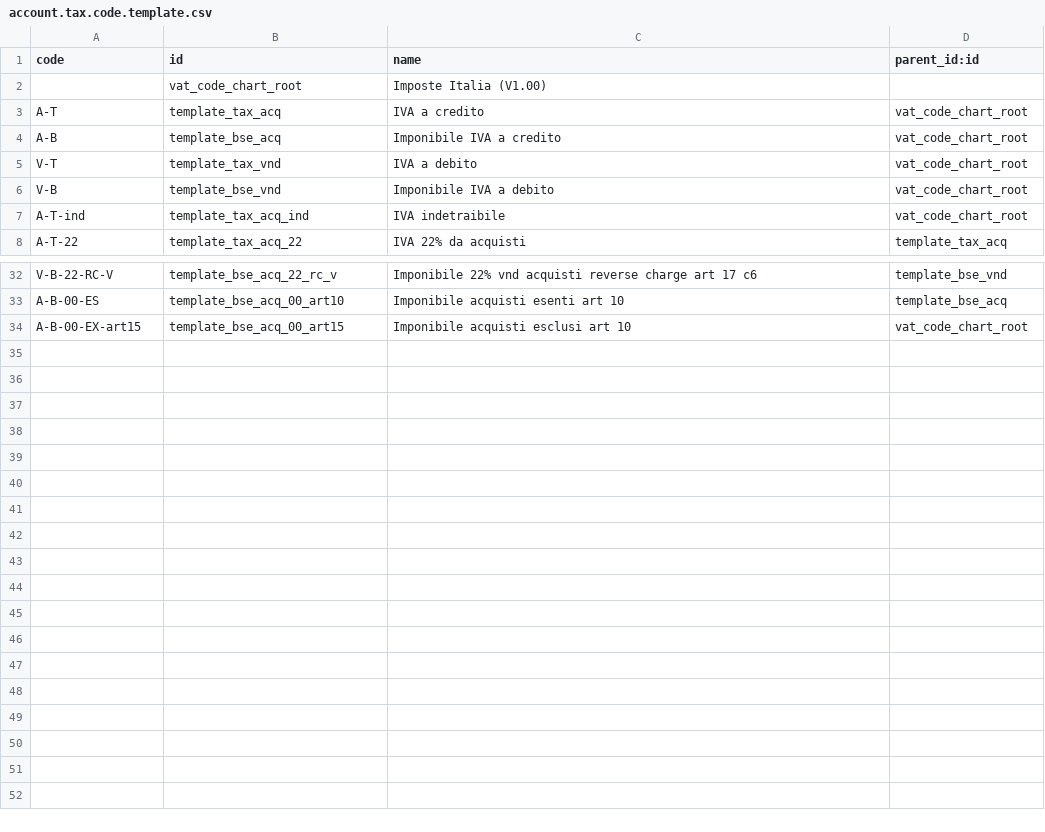
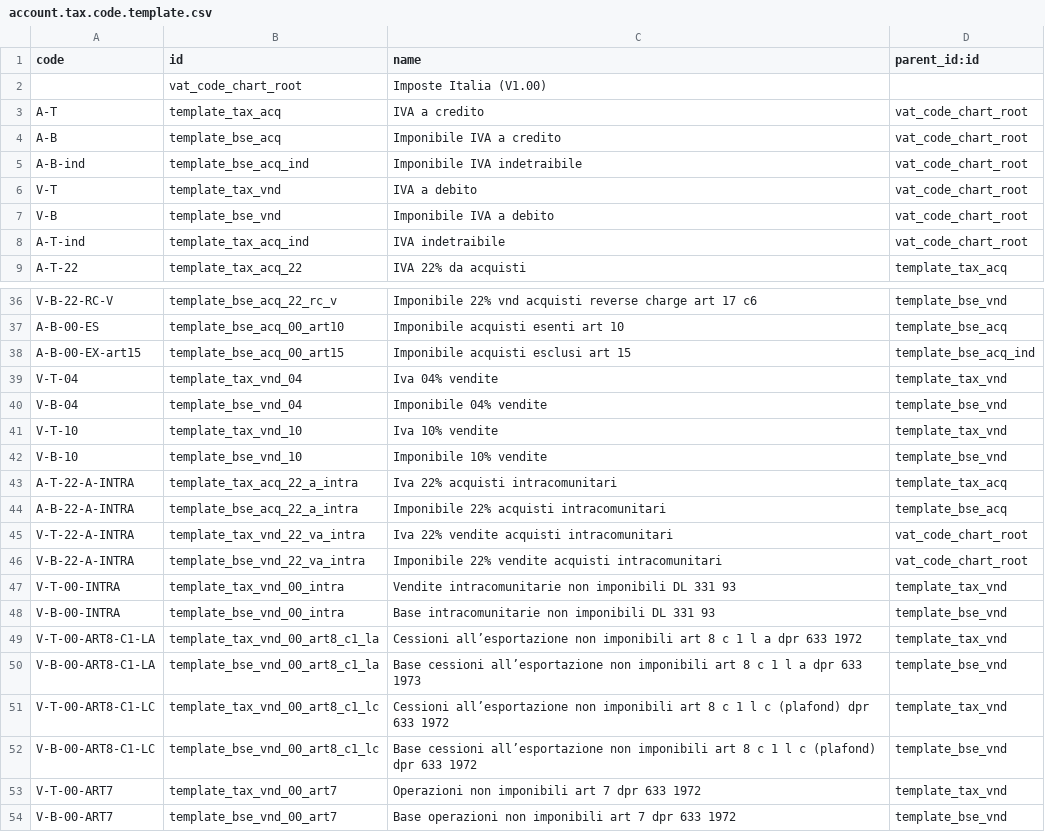
Before and after one commit to iw3hxn/LibrERP, a CSV file: l10n_it_smart/data/account.tax.code.template.csv, drawn as a sheet; only a part is shown, gaps mark what is left out; the diff covers the shown part only.

```diff
--- a/l10n_it_smart/data/account.tax.code.template.csv
+++ b/l10n_it_smart/data/account.tax.code.template.csv
@@ -4,2 +4,3 @@ A-T,template_tax_acq,IVA a credito,vat_code_chart_root
 A-B,template_bse_acq,Imponibile IVA a credito,vat_code_chart_root
+A-B-ind,template_bse_acq_ind,Imponibile IVA indetraibile,vat_code_chart_root
 V-T,template_tax_vnd,IVA a debito,vat_code_chart_root
@@ -33,2 +37,18 @@ V-B-22-RC-V,template_bse_acq_22_rc_v,Imponibile 22% vnd acquisti reverse charge
 A-B-00-ES,template_bse_acq_00_art10,Imponibile acquisti esenti art 10,template_bse_acq
-A-B-00-EX-art15,template_bse_acq_00_art15,Imponibile acquisti esclusi art 10,vat_code_chart_root
+A-B-00-EX-art15,template_bse_acq_00_art15,Imponibile acquisti esclusi art 15,template_bse_acq_ind
+V-T-04,template_tax_vnd_04,Iva 04% vendite,template_tax_vnd
+V-B-04,template_bse_vnd_04,Imponibile 04% vendite,template_bse_vnd
+V-T-10,template_tax_vnd_10,Iva 10% vendite,template_tax_vnd
+V-B-10,template_bse_vnd_10,Imponibile 10% vendite,template_bse_vnd
+A-T-22-A-INTRA,template_tax_acq_22_a_intra,Iva 22% acquisti intracomunitari,template_tax_acq
+A-B-22-A-INTRA,template_bse_acq_22_a_intra,Imponibile 22% acquisti intracomunitari,template_bse_acq
+V-T-22-A-INTRA,template_tax_vnd_22_va_intra,Iva 22% vendite acquisti intracomunitari,vat_code_chart_root
+V-B-22-A-INTRA,template_bse_vnd_22_va_intra,Imponibile 22% vendite acquisti intracomunitari,vat_code_chart_root
+V-T-00-INTRA,template_tax_vnd_00_intra,Vendite intracomunitarie non imponibili DL 331 93,template_tax_vnd
+V-B-00-INTRA,template_bse_vnd_00_intra,Base intracomunitarie non imponibili DL 331 93,template_bse_vnd
+V-T-00-ART8-C1-LA,template_tax_vnd_00_art8_c1_la,Cessioni all’esportazione non imponibili art 8 c 1 l a dpr 633 1972,template_tax_vnd
+V-B-00-ART8-C1-LA,template_bse_vnd_00_art8_c1_la,Base cessioni all’esportazione non imponibili art 8 c 1 l a dpr 633 1973,template_bse_vnd
+V-T-00-ART8-C1-LC,template_tax_vnd_00_art8_c1_lc,Cessioni all’esportazione non imponibili art 8 c 1 l c (plafond) dpr 633 1972,template_tax_vnd
+V-B-00-ART8-C1-LC,template_bse_vnd_00_art8_c1_lc,Base cessioni all’esportazione non imponibili art 8 c 1 l c (plafond) dpr 633 1972,template_bse_vnd
+V-T-00-ART7,template_tax_vnd_00_art7,Operazioni non imponibili art 7 dpr 633 1972,template_tax_vnd
+V-B-00-ART7,template_bse_vnd_00_art7,Base operazioni non imponibili art 7 dpr 633 1972,template_bse_vnd
```
Also changed, not shown: 3 added rows and 6 edited cells elsewhere in this file, l10n_it_smart/data/account.tax.template.csv.
